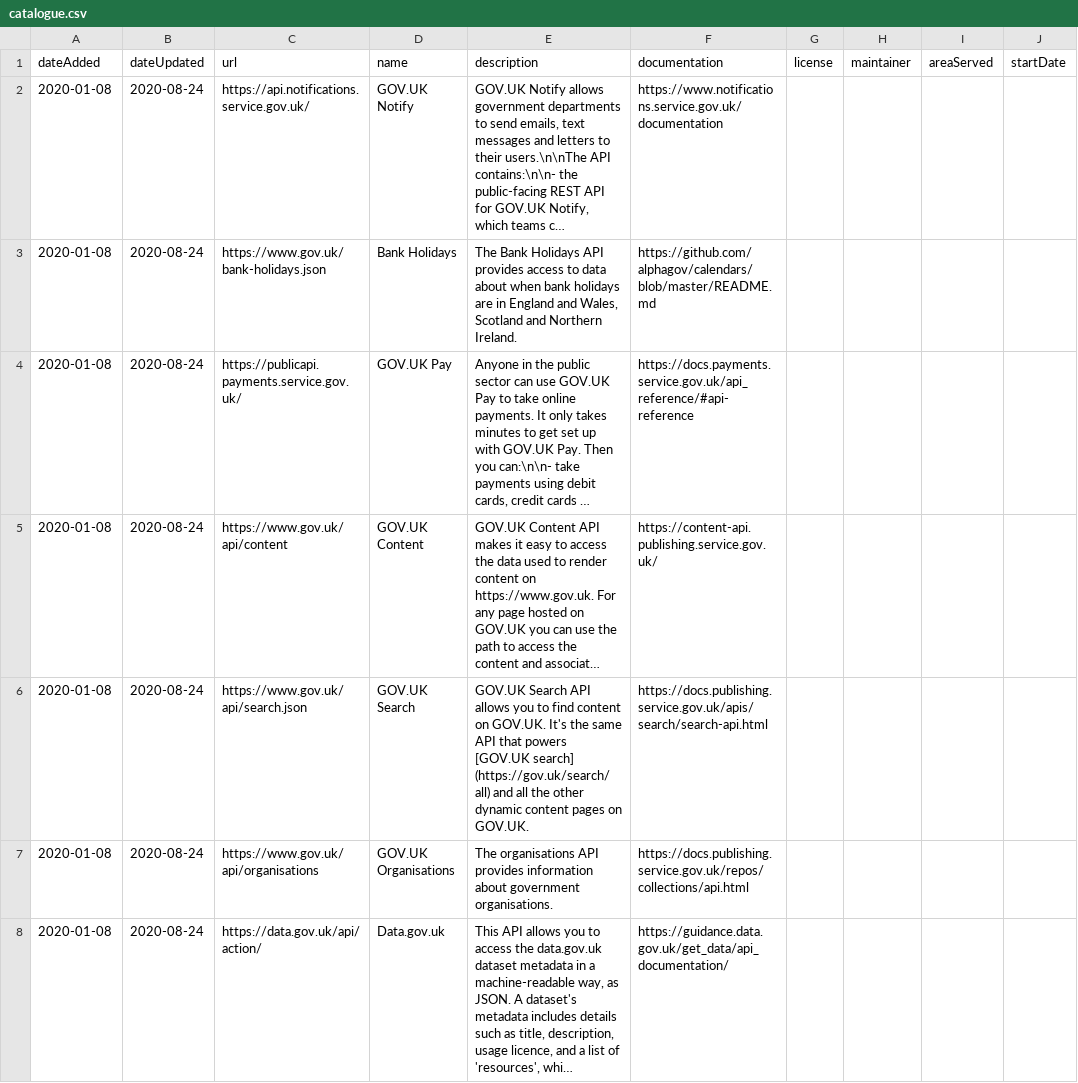
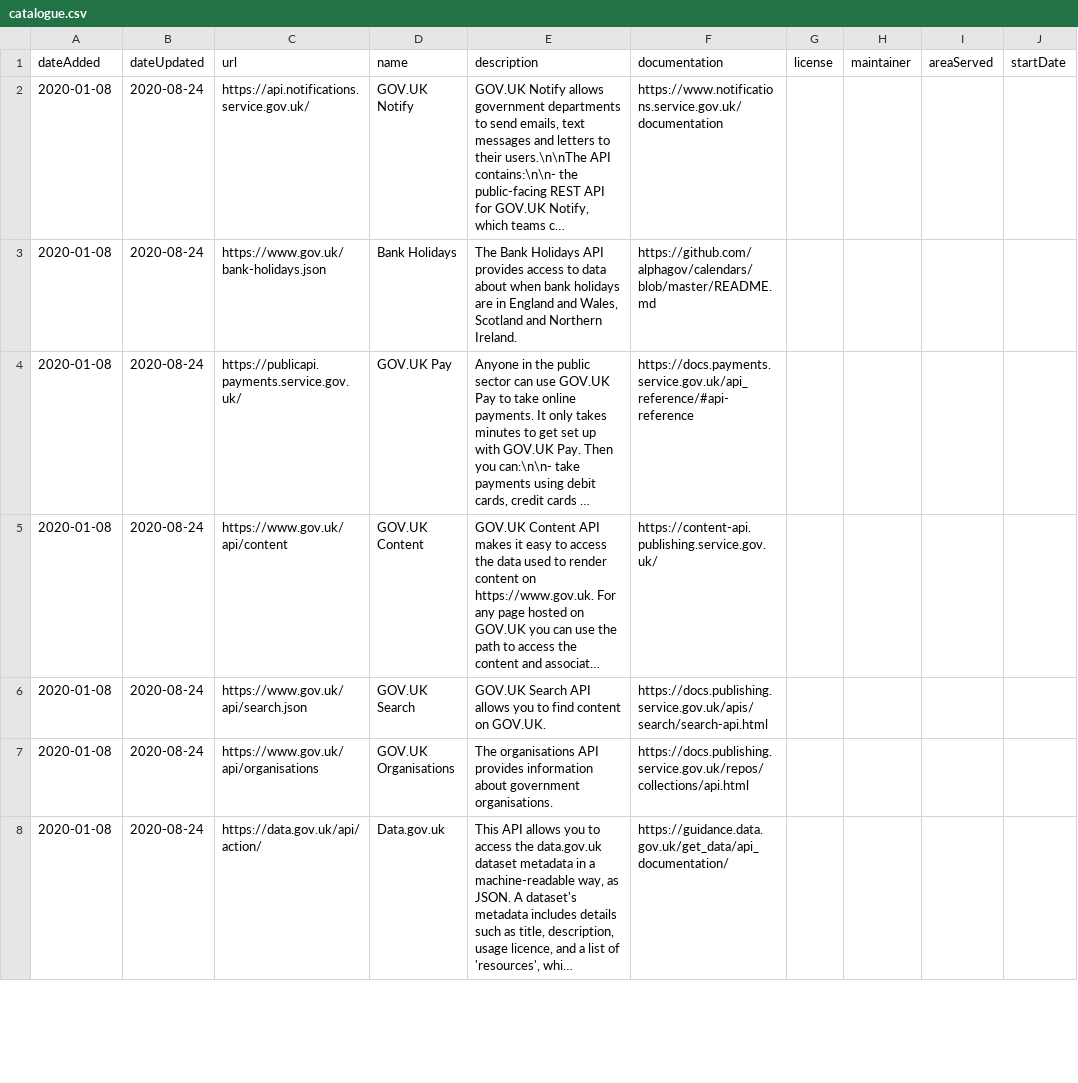
Before and after one commit to co-cddo/api-catalogue, a CSV file: data/catalogue.csv, drawn as a sheet; only a part is shown; long unchanged cells end in …; the diff names each change by its address in the sheet, - before the commit and + after, or states it on an @@ line.

Commit message:
Amend GOV.UK Search entry
[GOV.UK site search](https://www.gov.uk/search/all) is now powered by [a different API](https://insidegovuk.blog.gov.uk/2024/10/23/a-new-search-engine-for-gov-uk/).

```diff
--- a/data/catalogue.csv
+++ b/data/catalogue.csv
-E6 (description): …on GOV.UK. It's the same API that powers [GOV.UK search] (https://gov.uk/search/all) and all the other dynamic content pages on GOV.UK.
+E6 (description): …on GOV.UK.
```
